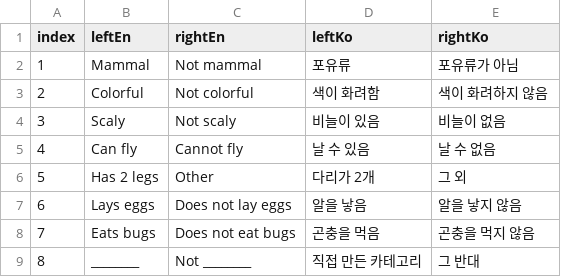
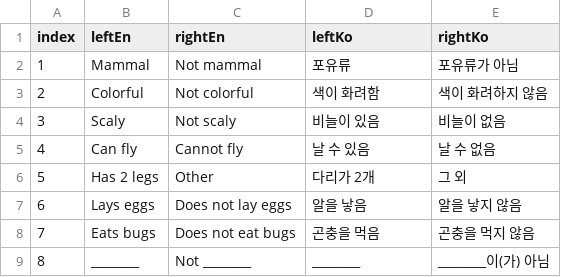
Before and after one commit to LUCKYBRIDGE/boardgame, a CSV file: games/animalgorithm-original-ko/data/category_ideas_ko.csv, drawn as a sheet.

Commit message:
feat(original-ko): add printable Korean prototype build

```diff
--- a/games/animalgorithm-original-ko/data/category_ideas_ko.csv
+++ b/games/animalgorithm-original-ko/data/category_ideas_ko.csv
@@ -8,2 +8,2 @@ index,leftEn,rightEn,leftKo,rightKo
 7,Eats bugs,Does not eat bugs,곤충을 먹음,곤충을 먹지 않음
-8,________,Not ________,직접 만든 카테고리,그 반대
+8,________,Not ________,________,________이(가) 아님
```
Also changed, not shown: 5 other files.
